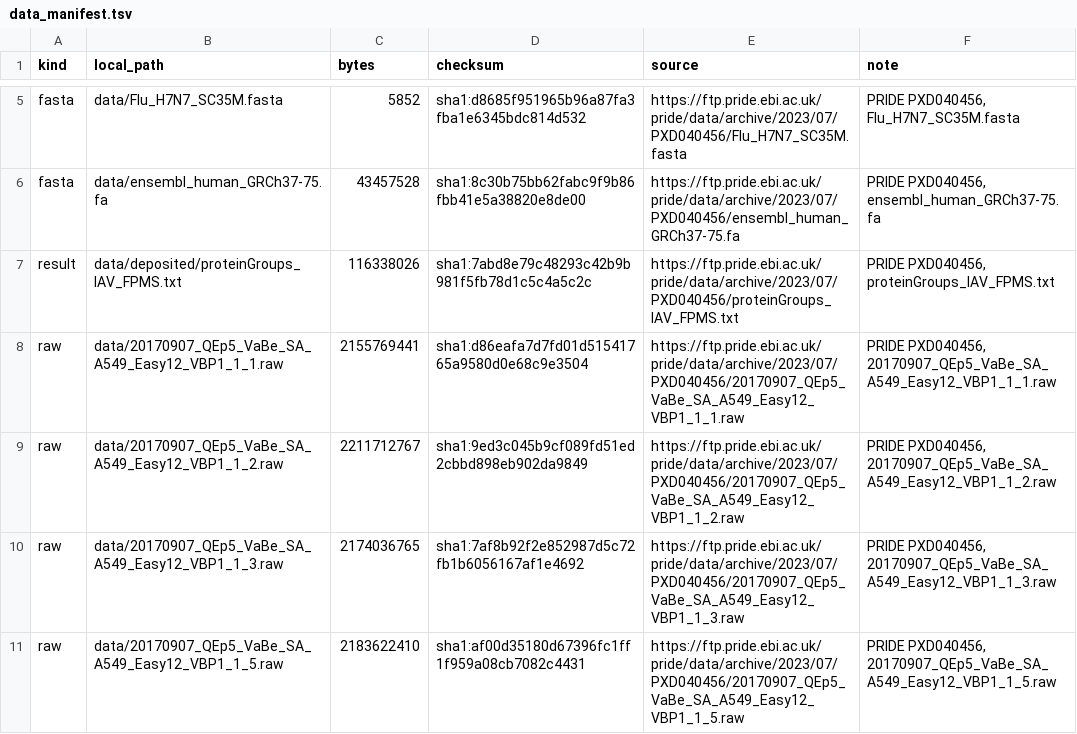
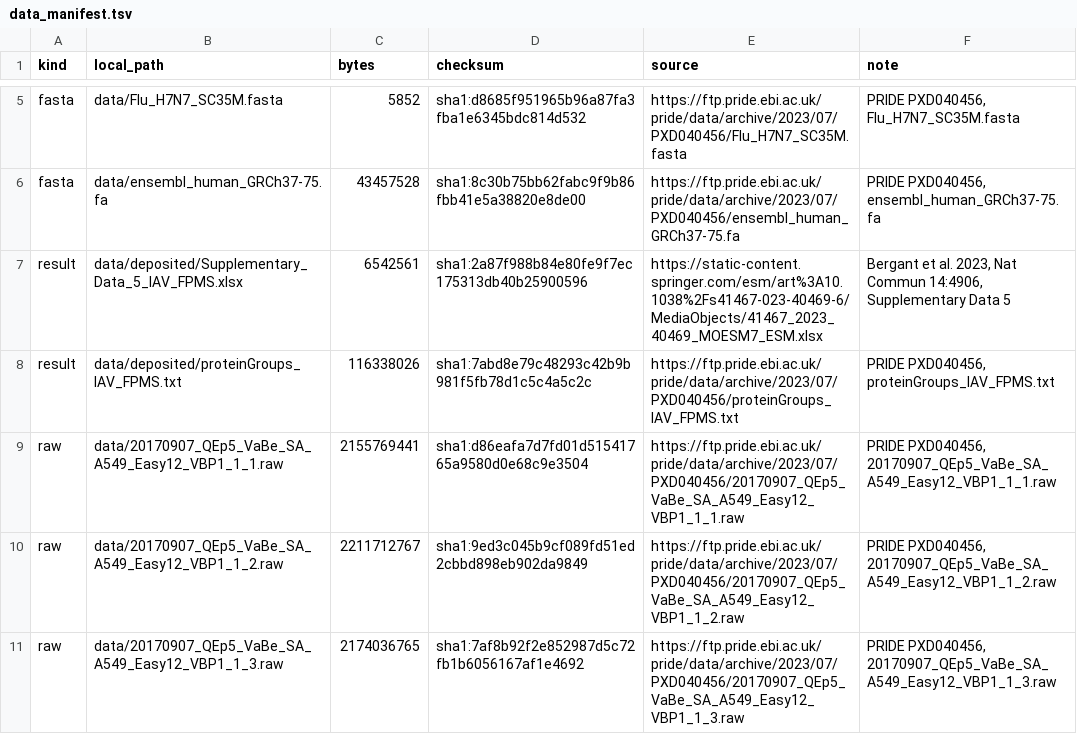
Before and after one commit to ausdrehBio/maquant_tool, a TSV file: projects/Bergant_2023/data_manifest.tsv, drawn as a sheet; only a part is shown, gaps mark what is left out; the shorter side is filled out with more unchanged rows; the diff names each change by its address in the sheet, - before the commit and + after, or states it on an @@ line.

```diff
--- a/projects/Bergant_2023/data_manifest.tsv
+++ b/projects/Bergant_2023/data_manifest.tsv
+row 7: result | data/deposited/Supplementary_Data_5_IAV_FPMS.xlsx | 6542561 | sha1:2a87f988b84e80fe9f7ec175313db40b25900596 | https://static-content.springer.com/esm/art%3A10.1038%2Fs41467-023-40469-6/MediaObjects/41467_2023_40469_MOESM7_ESM.xlsx | Bergant et al. 2023, Nat Commun 14:4906, Supplementary Data 5
```
Also changed, not shown: 1 other file.
